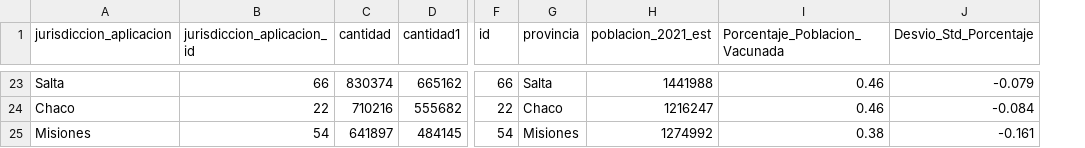
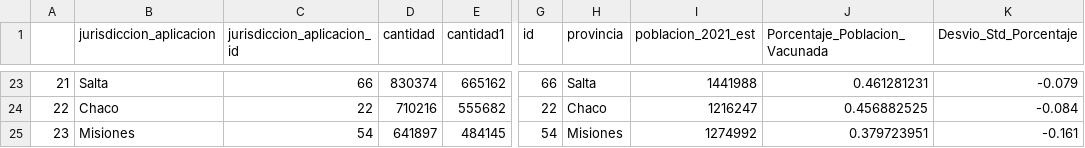
Before and after one commit to patogarbino/infovis, a CSV file: jurisdiccion_aplicacion_ampliado.csv, drawn as a sheet; only a part is shown, gaps mark what is left out; addresses are those after the commit; the diff covers the shown part only; the diff names each change by its address in the sheet, - before the commit and + after, or states it on an @@ line.

```diff
--- a/jurisdiccion_aplicacion_ampliado.csv
+++ b/jurisdiccion_aplicacion_ampliado.csv
+column A, rows 23-25: 21 | 22 | 23
-J23 (Porcentaje_Poblacion_Vacunada): 0.46
+J23 (Porcentaje_Poblacion_Vacunada): 0.461281231
-J24 (Porcentaje_Poblacion_Vacunada): 0.46
+J24 (Porcentaje_Poblacion_Vacunada): 0.456882525
-J25 (Porcentaje_Poblacion_Vacunada): 0.38
+J25 (Porcentaje_Poblacion_Vacunada): 0.379723951
```
Also changed, not shown: 31 edited cells elsewhere in this file.
